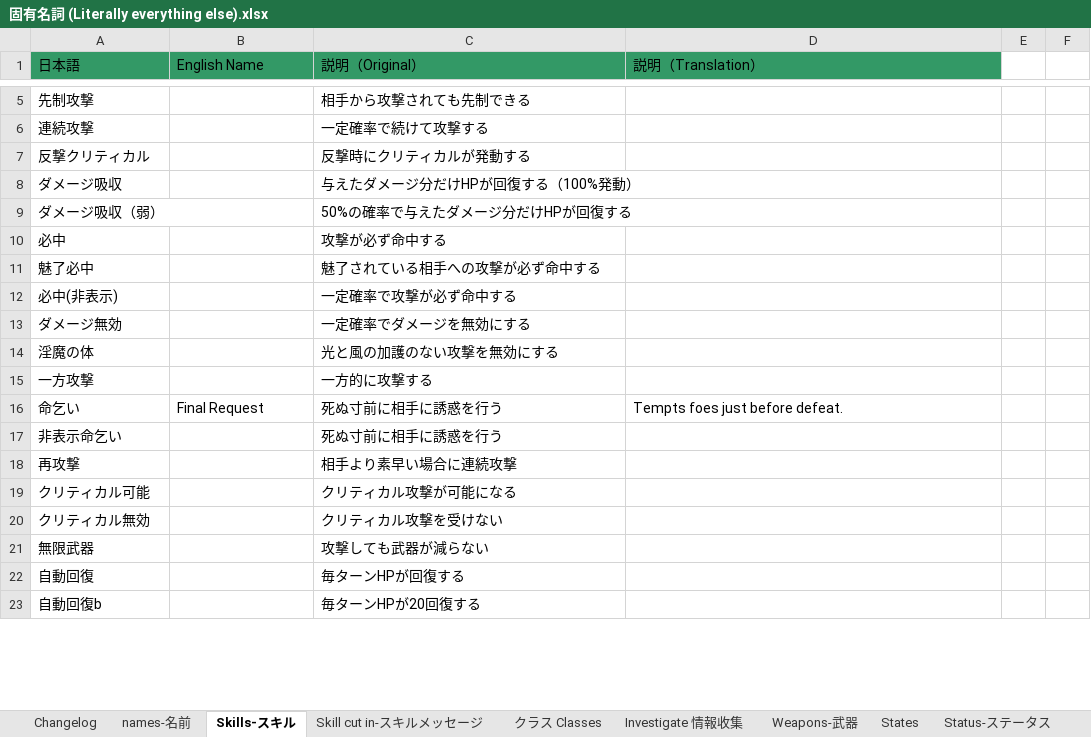
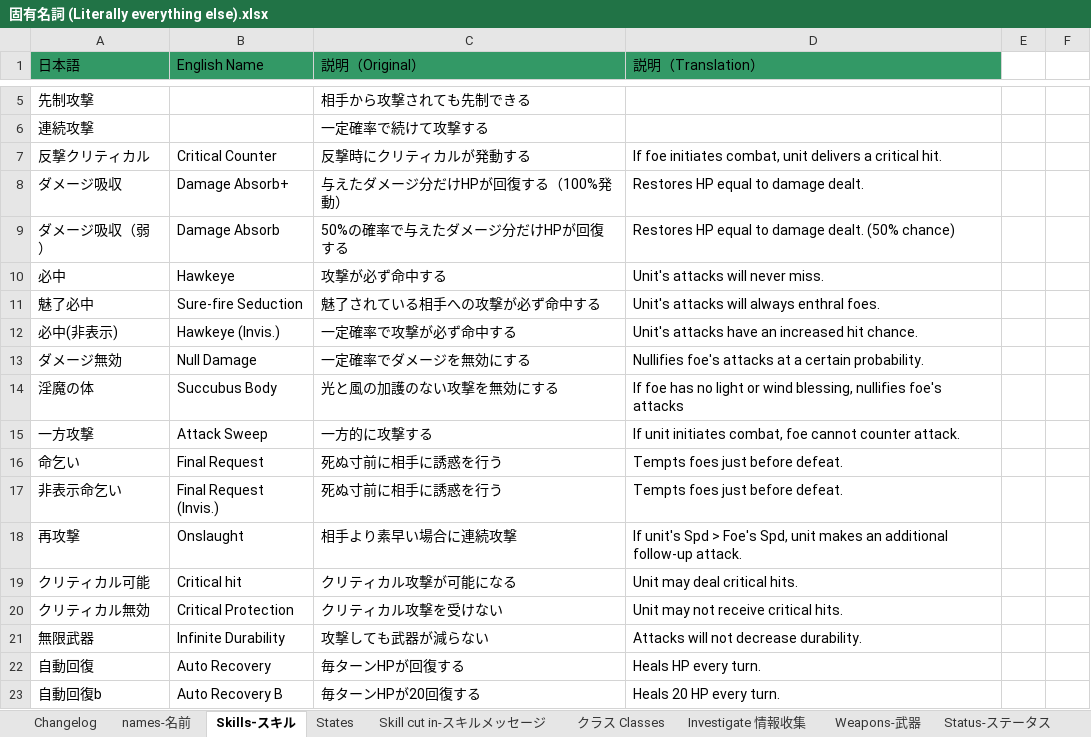
Before and after one commit to Giratena/Succubus-Senki-Translation-Project, an Excel workbook: 固有名詞 (Literally everything else).xlsx, sheet Skills-スキル, drawn as a sheet; only a part is shown, gaps mark what is left out; values as stored, in another font and other column widths than the file's, no borders; the diff covers the shown part only; the diff names each change by its address in the sheet, - before the commit and + after, or states it on an @@ line.

```diff
--- a/固有名詞 (Literally everything else).xlsx (sheet Skills-スキル)
+++ b/固有名詞 (Literally everything else).xlsx (sheet Skills-スキル)
@@ sheet tab order changed: Changelog | names-名前 | Skills-スキル | States | Skill cut in-スキルメッセージ | クラス Classes | Investigate 情報收集 | Weapons-武器 | Status-ステータス @@
-B7 (English Name): (empty)
+B7 (English Name): Critical Counter
-D7 (説明（Translation）): (empty)
+D7 (説明（Translation）): If foe initiates combat, unit delivers a critical hit.
-B8 (English Name): (empty)
+B8 (English Name): Damage Absorb+
-D8 (説明（Translation）): (empty)
+D8 (説明（Translation）): Restores HP equal to damage dealt.
-B9 (English Name): (empty)
+B9 (English Name): Damage Absorb
-D9 (説明（Translation）): (empty)
+D9 (説明（Translation）): Restores HP equal to damage dealt. (50% chance)
-B10 (English Name): (empty)
+B10 (English Name): Hawkeye
-D10 (説明（Translation）): (empty)
+D10 (説明（Translation）): Unit's attacks will never miss.
-B11 (English Name): (empty)
+B11 (English Name): Sure-fire Seduction
-D11 (説明（Translation）): (empty)
+D11 (説明（Translation）): Unit's attacks will always enthral foes.
-B12 (English Name): (empty)
+B12 (English Name): Hawkeye (Invis.)
-D12 (説明（Translation）): (empty)
+D12 (説明（Translation）): Unit's attacks have an increased hit chance.
-B13 (English Name): (empty)
+B13 (English Name): Null Damage
-D13 (説明（Translation）): (empty)
+D13 (説明（Translation）): Nullifies foe's attacks at a certain probability.
-B14 (English Name): (empty)
+B14 (English Name): Succubus Body
-D14 (説明（Translation）): (empty)
+D14 (説明（Translation）): If foe has no light or wind blessing, nullifies foe's attacks
-B15 (English Name): (empty)
+B15 (English Name): Attack Sweep
-D15 (説明（Translation）): (empty)
+D15 (説明（Translation）): If unit initiates combat, foe cannot counter attack.
-B17 (English Name): (empty)
+B17 (English Name): Final Request (Invis.)
-D17 (説明（Translation）): (empty)
+D17 (説明（Translation）): Tempts foes just before defeat.
-B18 (English Name): (empty)
+B18 (English Name): Onslaught
-D18 (説明（Translation）): (empty)
+D18 (説明（Translation）): If unit's Spd > Foe's Spd, unit makes an additional follow-up attack.
-B19 (English Name): (empty)
+B19 (English Name): Critical hit
-D19 (説明（Translation）): (empty)
+D19 (説明（Translation）): Unit may deal critical hits.
-B20 (English Name): (empty)
+B20 (English Name): Critical Protection
-D20 (説明（Translation）): (empty)
+D20 (説明（Translation）): Unit may not receive critical hits.
-B21 (English Name): (empty)
+B21 (English Name): Infinite Durability
-D21 (説明（Translation）): (empty)
+D21 (説明（Translation）): Attacks will not decrease durability.
-B22 (English Name): (empty)
+B22 (English Name): Auto Recovery
-D22 (説明（Translation）): (empty)
+D22 (説明（Translation）): Heals HP every turn.
-B23 (English Name): (empty)
+B23 (English Name): Auto Recovery B
-D23 (説明（Translation）): (empty)
+D23 (説明（Translation）): Heals 20 HP every turn.
```
Also changed, not shown: 1 added row, 1 removed row and 114 edited cells elsewhere in this sheet, sheet Changelog, sheet States, 2 other files.
